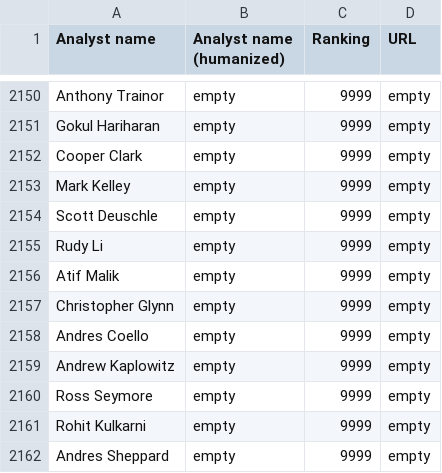
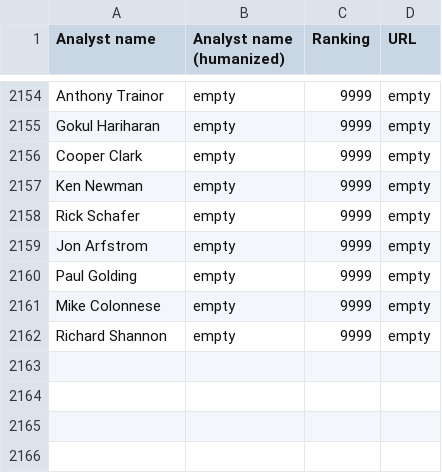
Before and after one commit to pockos56/Public-files, a CSV file: from-Stocks/20251025_fast_top_analysts.csv, drawn as a sheet; only a part is shown, gaps mark what is left out; the diff covers the shown part only.

```diff
--- a/from-Stocks/20251025_fast_top_analysts.csv
+++ b/from-Stocks/20251025_fast_top_analysts.csv
@@ -2152,11 +2156,7 @@ Gokul Hariharan,empty,9999,empty
 Cooper Clark,empty,9999,empty
-Mark Kelley,empty,9999,empty
-Scott Deuschle,empty,9999,empty
-Rudy Li,empty,9999,empty
-Atif Malik,empty,9999,empty
-Christopher Glynn,empty,9999,empty
-Andres Coello,empty,9999,empty
-Andrew Kaplowitz,empty,9999,empty
-Ross Seymore,empty,9999,empty
-Rohit Kulkarni,empty,9999,empty
-Andres Sheppard,empty,9999,empty
+Ken Newman,empty,9999,empty
+Rick Schafer,empty,9999,empty
+Jon Arfstrom,empty,9999,empty
+Paul Golding,empty,9999,empty
+Mike Colonnese,empty,9999,empty
+Richard Shannon,empty,9999,empty
```
Also changed, not shown: 20 added rows and 16 removed rows elsewhere in this file, from-Stocks/latest_top_analysts.csv.
